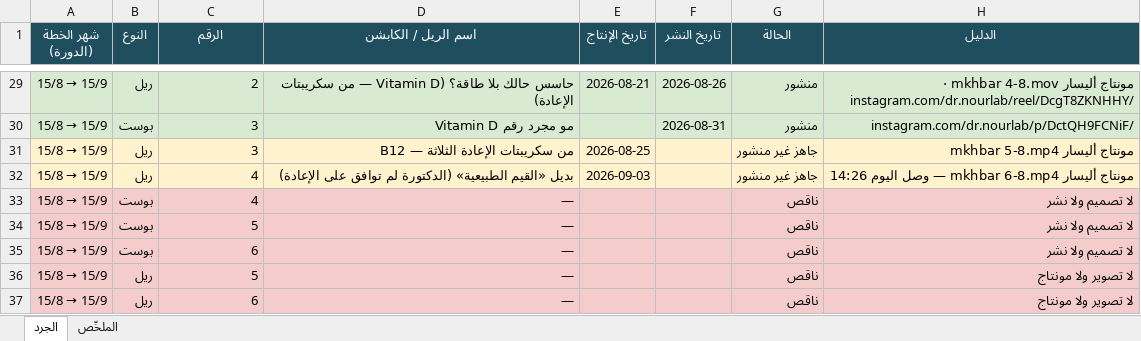
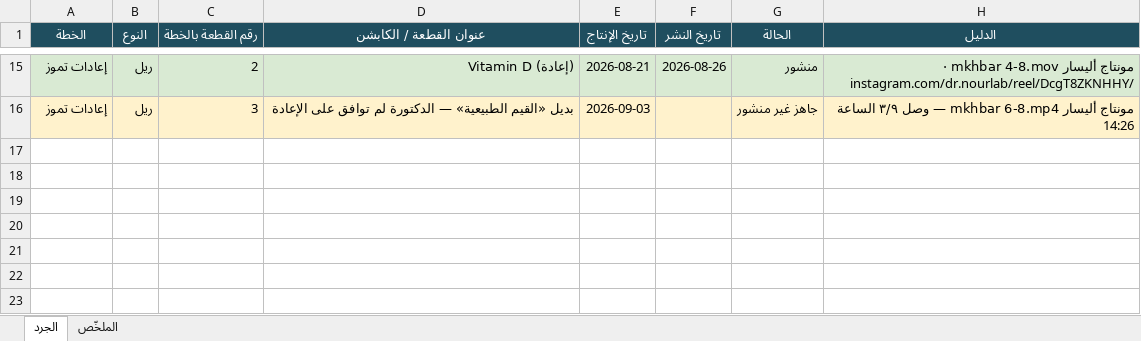
Before and after one commit to hla-sh93/sm-team-dashboard, an Excel workbook: docs/cycle-reports/nour-inventory-2026-09.xlsx, sheet الجرد, drawn as a sheet; only a part is shown, gaps mark what is left out; values as stored, in another font and other column widths than the file's, no borders; removed rows and columns are numbered as before the commit, all else as after; the diff covers the shown part only; the diff names each change by its address in the sheet, - before the commit and + after, or states it on an @@ line.

```diff
--- a/docs/cycle-reports/nour-inventory-2026-09.xlsx (sheet الجرد)
+++ b/docs/cycle-reports/nour-inventory-2026-09.xlsx (sheet الجرد)
-A1: شهر الخطة (الدورة)
+A1: الخطة
-C1: الرقم
+C1: رقم القطعة بالخطة
-D1: اسم الريل / الكابشن
+D1: عنوان القطعة / الكابشن
@@ A15 (الخطة): 15/8 → 15/9 → إعادات تموز @@
-D15 (عنوان القطعة / الكابشن): حاسس حالك بلا طاقة؟ (Vitamin D — من سكريبتات الإعادة)
+D15 (عنوان القطعة / الكابشن): Vitamin D (إعادة)
-row 30: 15/8 → 15/9 | بوست | 3 | Vitamin D مو مجرد رقم |  | 2026-08-31 | منشور | instagram.com/dr.nourlab/p/DctQH9FCNiF/
-row 31: 15/8 → 15/9 | ريل | 3 | B12 — من سكريبتات الإعادة الثلاثة | 2026-08-25 |  | جاهز غير منشور | مونتاج أليسار mkhbar 5-8.mp4
@@ A16 (الخطة): 15/8 → 15/9 → إعادات تموز @@
-C16 (رقم القطعة بالخطة): 4
+C16 (رقم القطعة بالخطة): 3
-D16 (عنوان القطعة / الكابشن): …«القيم الطبيعية» (الدكتورة لم توافق على الإعادة)
+D16 (عنوان القطعة / الكابشن): …«القيم الطبيعية» — الدكتورة لم توافق على الإعادة
-H16 (الدليل): …— وصل اليوم 14:26
+H16 (الدليل): …— وصل ٣/٩ الساعة 14:26
-row 33: 15/8 → 15/9 | بوست | 4 | — |  |  | ناقص | لا تصميم ولا نشر
-row 34: 15/8 → 15/9 | بوست | 5 | — |  |  | ناقص | لا تصميم ولا نشر
-row 35: 15/8 → 15/9 | بوست | 6 | — |  |  | ناقص | لا تصميم ولا نشر
-row 36: 15/8 → 15/9 | ريل | 5 | — |  |  | ناقص | لا تصوير ولا مونتاج
-row 37: 15/8 → 15/9 | ريل | 6 | — |  |  | ناقص | لا تصوير ولا مونتاج
```
Also changed, not shown: 9 added rows, 23 removed rows and 11 edited cells elsewhere in this sheet, sheet الملخّص.
